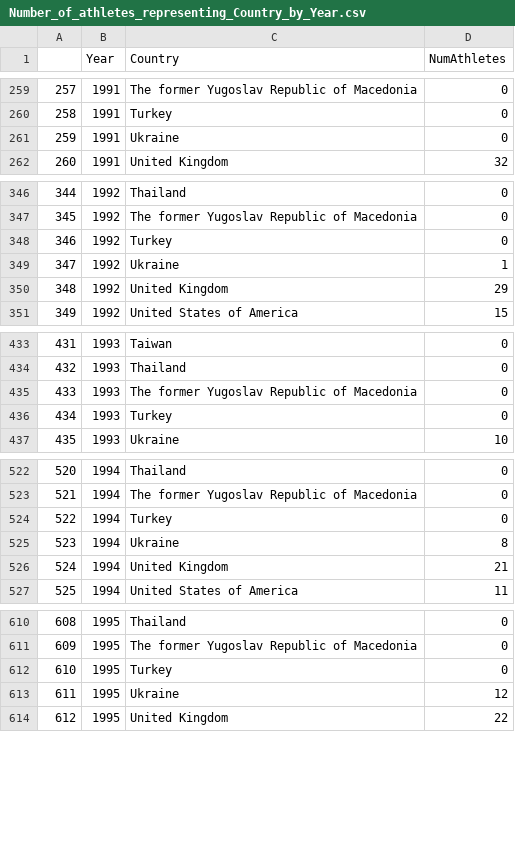
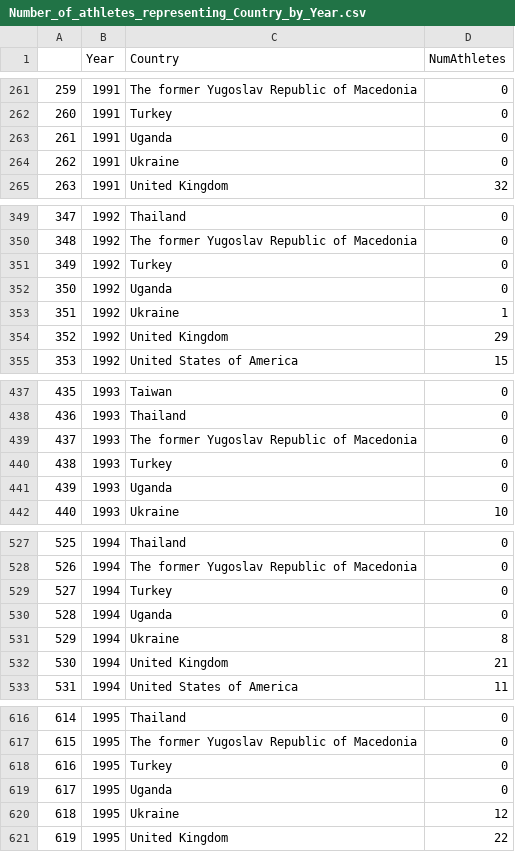
Before and after one commit to paulhighams/ifsc-analysis, a CSV file: WorldCups/report_files/Number_of_athletes_representing_Country_by_Year.csv, drawn as a sheet; only a part is shown, gaps mark what is left out; the diff covers the shown part only; the diff names each change by its address in the sheet, - before the commit and + after, or states it on an @@ line.

```diff
--- a/WorldCups/report_files/Number_of_athletes_representing_Country_by_Year.csv
+++ b/WorldCups/report_files/Number_of_athletes_representing_Country_by_Year.csv
@@ column A renumbered from row 86 down @@
+row 263: 261 | 1991 | Uganda | 0
+row 352: 350 | 1992 | Uganda | 0
+row 441: 439 | 1993 | Uganda | 0
+row 530: 528 | 1994 | Uganda | 0
+row 619: 617 | 1995 | Uganda | 0
```
Also changed, not shown: 32 added rows and 32 edited cells elsewhere in this file, WorldCups/report_files/Number_of_Boulder_World_Cups_attended_male_Top_20.csv, WorldCups/report_files/Number_of_Lead_World_Cups_attended_by_Country_male_Top_3.csv, 40 other files.
